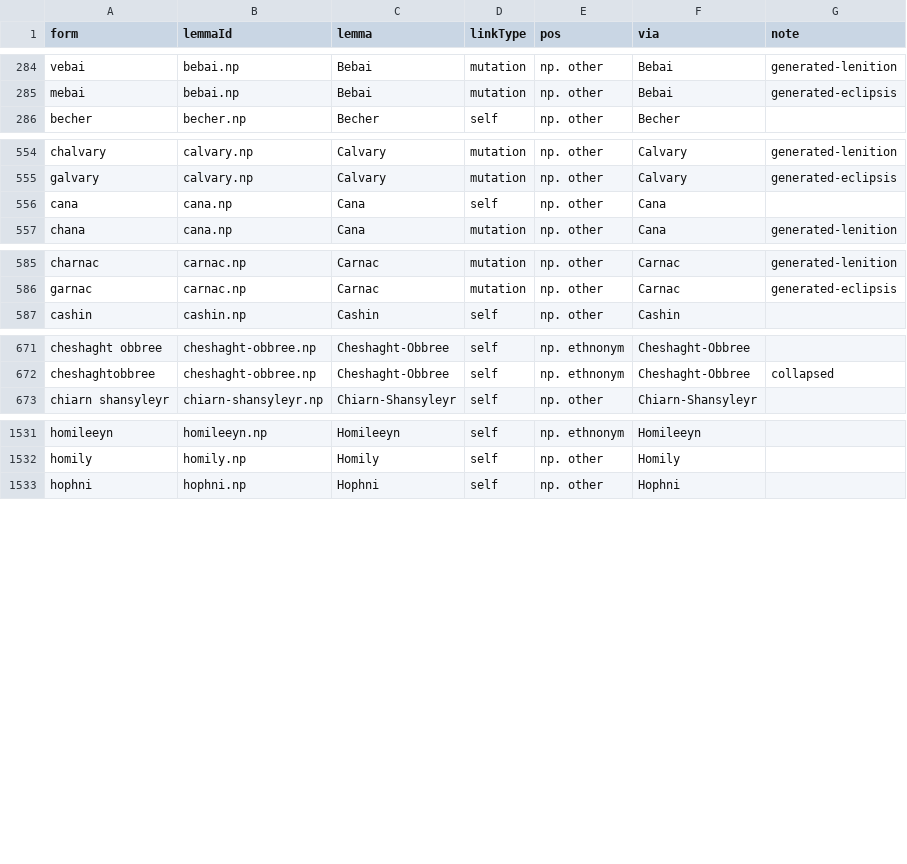
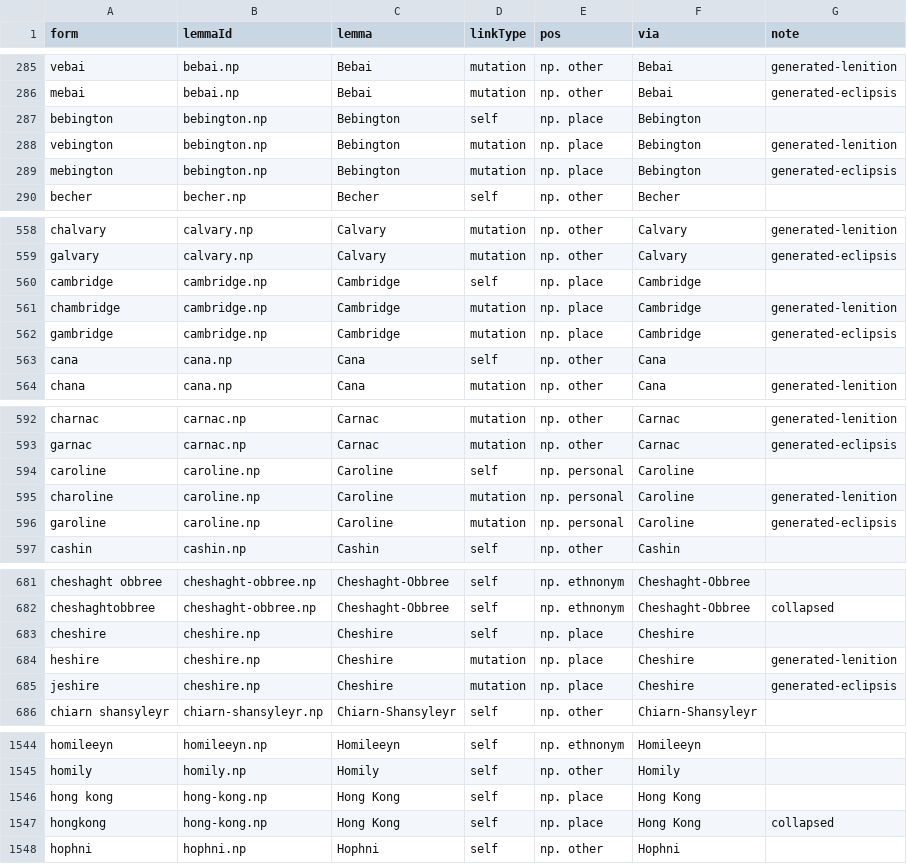
Before and after one commit to david-allison/manx-lemma-data, a TSV file: names.tsv, drawn as a sheet; only a part is shown, gaps mark what is left out; the diff covers the shown part only; the diff names each change by its address in the sheet, - before the commit and + after, or states it on an @@ line.

```diff
--- a/names.tsv
+++ b/names.tsv
+row 287: bebington | bebington.np | Bebington | self | np. place | Bebington
+row 288: vebington | bebington.np | Bebington | mutation | np. place | Bebington | generated-lenition
+row 289: mebington | bebington.np | Bebington | mutation | np. place | Bebington | generated-eclipsis
+row 560: cambridge | cambridge.np | Cambridge | self | np. place | Cambridge
+row 561: chambridge | cambridge.np | Cambridge | mutation | np. place | Cambridge | generated-lenition
+row 562: gambridge | cambridge.np | Cambridge | mutation | np. place | Cambridge | generated-eclipsis
+row 594: caroline | caroline.np | Caroline | self | np. personal | Caroline
+row 595: charoline | caroline.np | Caroline | mutation | np. personal | Caroline | generated-lenition
+row 596: garoline | caroline.np | Caroline | mutation | np. personal | Caroline | generated-eclipsis
+row 683: cheshire | cheshire.np | Cheshire | self | np. place | Cheshire
+row 684: heshire | cheshire.np | Cheshire | mutation | np. place | Cheshire | generated-lenition
+row 685: jeshire | cheshire.np | Cheshire | mutation | np. place | Cheshire | generated-eclipsis
+row 1546: hong kong | hong-kong.np | Hong Kong | self | np. place | Hong Kong
+row 1547: hongkong | hong-kong.np | Hong Kong | self | np. place | Hong Kong | collapsed
```
Also changed, not shown: 1 added row elsewhere in this file.
